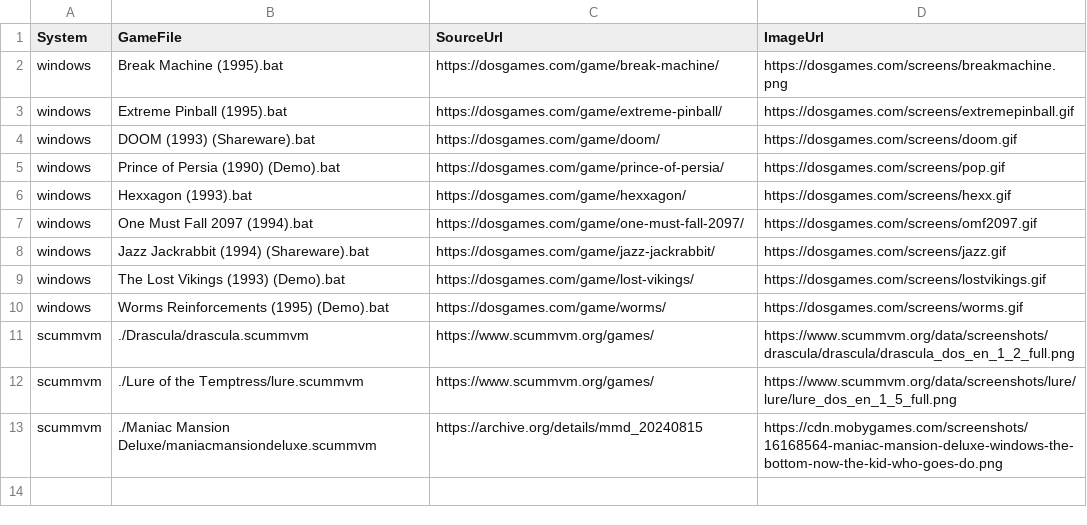
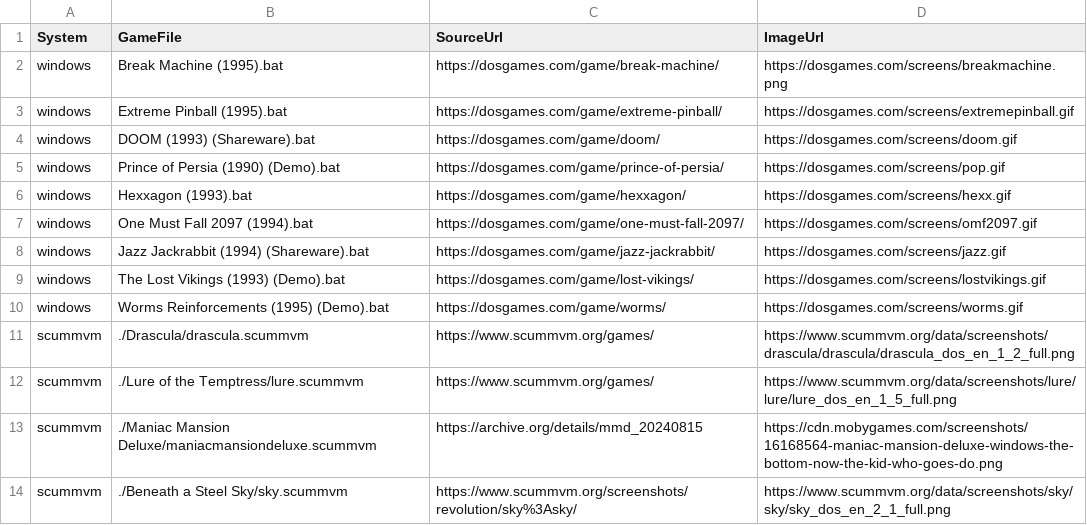
Before and after one commit to tecnificados/retro_script, a CSV file: metadata_sources.csv, drawn as a sheet; the diff names each change by its address in the sheet, - before the commit and + after, or states it on an @@ line.

Commit message:
Beneath a Steel Sky added. Minor changes

```diff
--- a/metadata_sources.csv
+++ b/metadata_sources.csv
+row 14: scummvm | ./Beneath a Steel Sky/sky.scummvm | https://www.scummvm.org/screenshots/revolution/sky%3Asky/ | https://www.scummvm.org/data/screenshots/sky/sky/sky_dos_en_2_1_full.png
```
Also changed, not shown: 6 other files.
